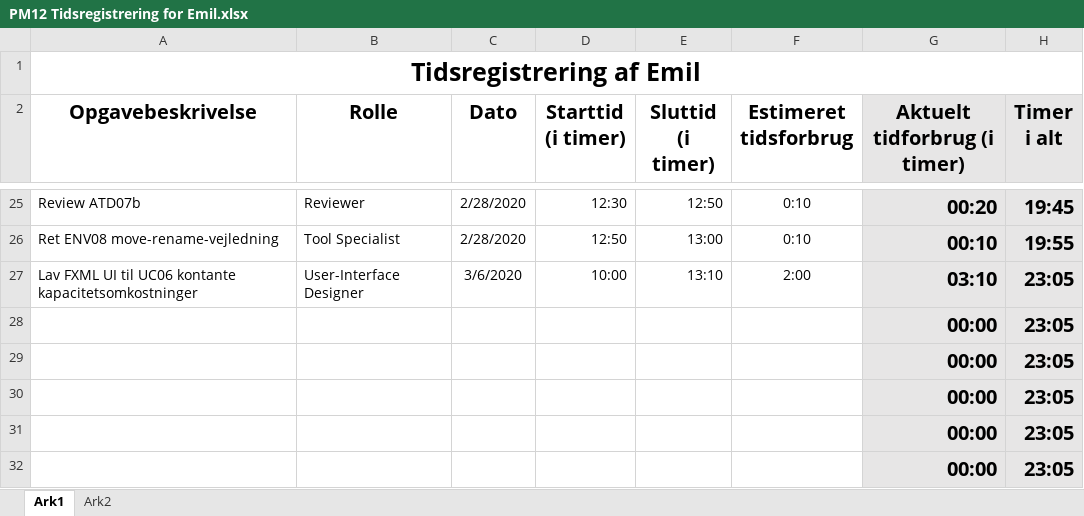
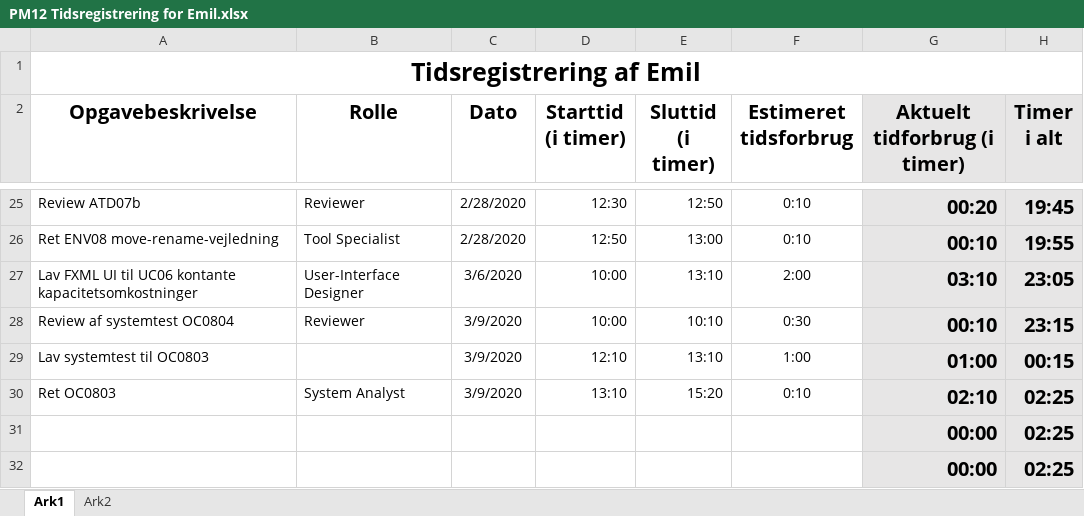
Before and after one commit to zealand-andp/HoeKulator, an Excel workbook: 08 Project Management/Tidsregistrering/PM12 Tidsregistrering for Emil.xlsx, sheet Ark1, drawn as a sheet; only a part is shown, gaps mark what is left out; values as stored, in another font and other column widths than the file's, no borders; charts and pictures not drawn; removed rows and columns are numbered as before the commit, all else as after; the diff names each change by its address in the sheet, - before the commit and + after, or states it on an @@ line.

Commit message:
Update PM12 Tidsregistrering for Emil.xlsx

```diff
--- a/08 Project Management/Tidsregistrering/PM12 Tidsregistrering for Emil.xlsx (sheet Ark1)
+++ b/08 Project Management/Tidsregistrering/PM12 Tidsregistrering for Emil.xlsx (sheet Ark1)
-row 28:  |  |  |  |  |  | 00:00 | 23:05
-row 29:  |  |  |  |  |  | 00:00 | 23:05
-row 30:  |  |  |  |  |  | 00:00 | 23:05
+row 28: Review af systemtest OC0804 | Reviewer | 3/9/2020 | 10:00 | 10:10 | 0:30 | 00:10 | 23:15
+row 29: Lav systemtest til OC0803 |  | 3/9/2020 | 12:10 | 13:10 | 1:00 | 01:00 | 00:15
+row 30: Ret OC0803 | System Analyst | 3/9/2020 | 13:10 | 15:20 | 0:10 | 02:10 | 02:25
-H31:H32 (Timer i alt): 23:05
+H31:H32 (Timer i alt): 02:25
```
